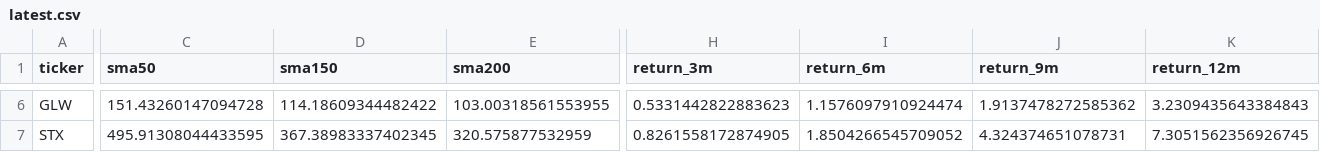
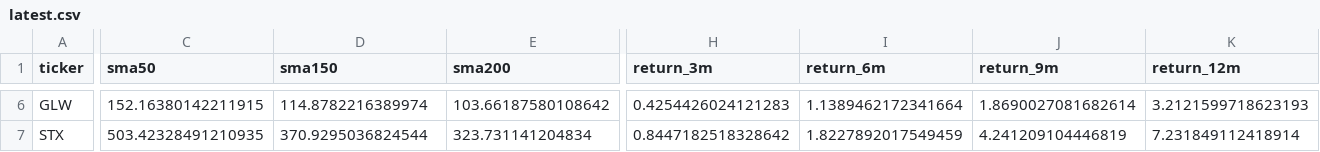
Before and after one commit to soylee22/momentum-power-scanner, a CSV file: outputs/latest.csv, drawn as a sheet; only a part is shown, gaps mark what is left out; the diff covers the shown part only; the diff names each change by its address in the sheet, - before the commit and + after, or states it on an @@ line.

```diff
--- a/outputs/latest.csv
+++ b/outputs/latest.csv
-C6 (sma50): 151.43260147094728
+C6 (sma50): 152.16380142211915
-D6 (sma150): 114.18609344482422
+D6 (sma150): 114.8782216389974
-E6 (sma200): 103.00318561553955
+E6 (sma200): 103.66187580108642
-H6 (return_3m): 0.5331442822883623
+H6 (return_3m): 0.4254426024121283
-I6 (return_6m): 1.1576097910924474
+I6 (return_6m): 1.1389462172341664
-J6 (return_9m): 1.9137478272585362
+J6 (return_9m): 1.8690027081682614
-K6 (return_12m): 3.2309435643384843
+K6 (return_12m): 3.2121599718623193
-C7 (sma50): 495.91308044433595
+C7 (sma50): 503.42328491210935
-D7 (sma150): 367.38983337402345
+D7 (sma150): 370.9295036824544
-E7 (sma200): 320.575877532959
+E7 (sma200): 323.731141204834
-H7 (return_3m): 0.8261558172874905
+H7 (return_3m): 0.8447182518328642
-I7 (return_6m): 1.8504266545709052
+I7 (return_6m): 1.8227892017549459
-J7 (return_9m): 4.324374651078731
+J7 (return_9m): 4.241209104446819
-K7 (return_12m): 7.3051562356926745
+K7 (return_12m): 7.231849112418914
```
Also changed, not shown: 1 added row, 1 removed row and 95 edited cells elsewhere in this file, 9 other files.
